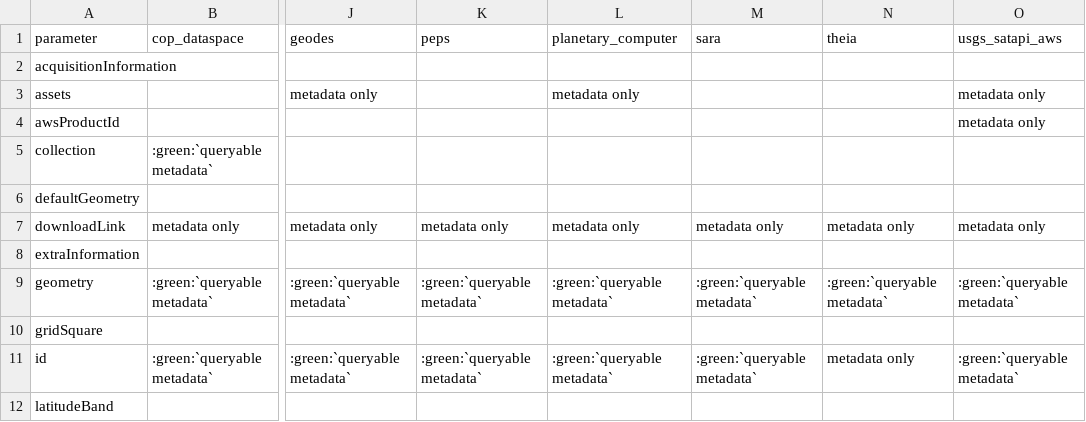
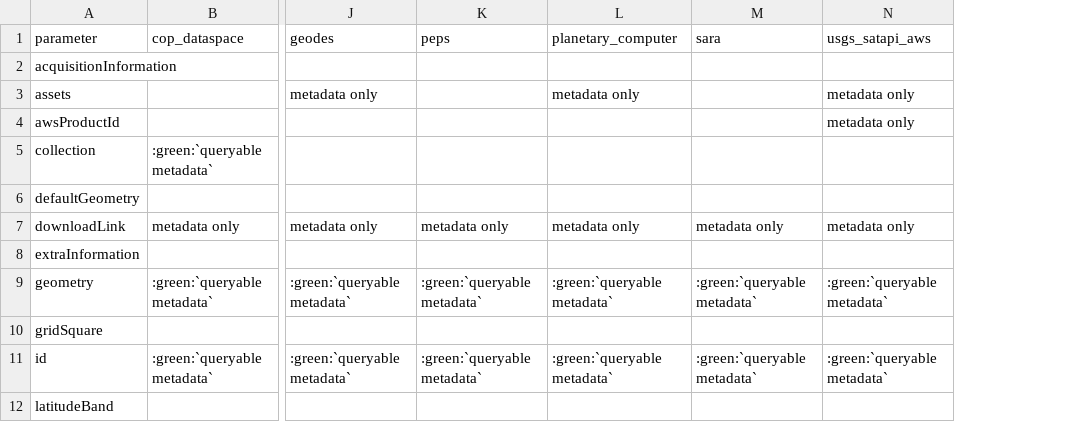
Before and after one commit to CS-SI/eodag, a CSV file: docs/_static/params_mapping_extra.csv, drawn as a sheet; only a part is shown, gaps mark what is left out; the diff names each change by its address in the sheet, - before the commit and + after, or states it on an @@ line.

```diff
--- a/docs/_static/params_mapping_extra.csv
+++ b/docs/_static/params_mapping_extra.csv
-column N (theia), rows 7-11: metadata only |  | :green:`queryable metadata` |  | metadata only
```
Also changed, not shown: docs/_static/params_mapping_opensearch.csv, 13 other files.
